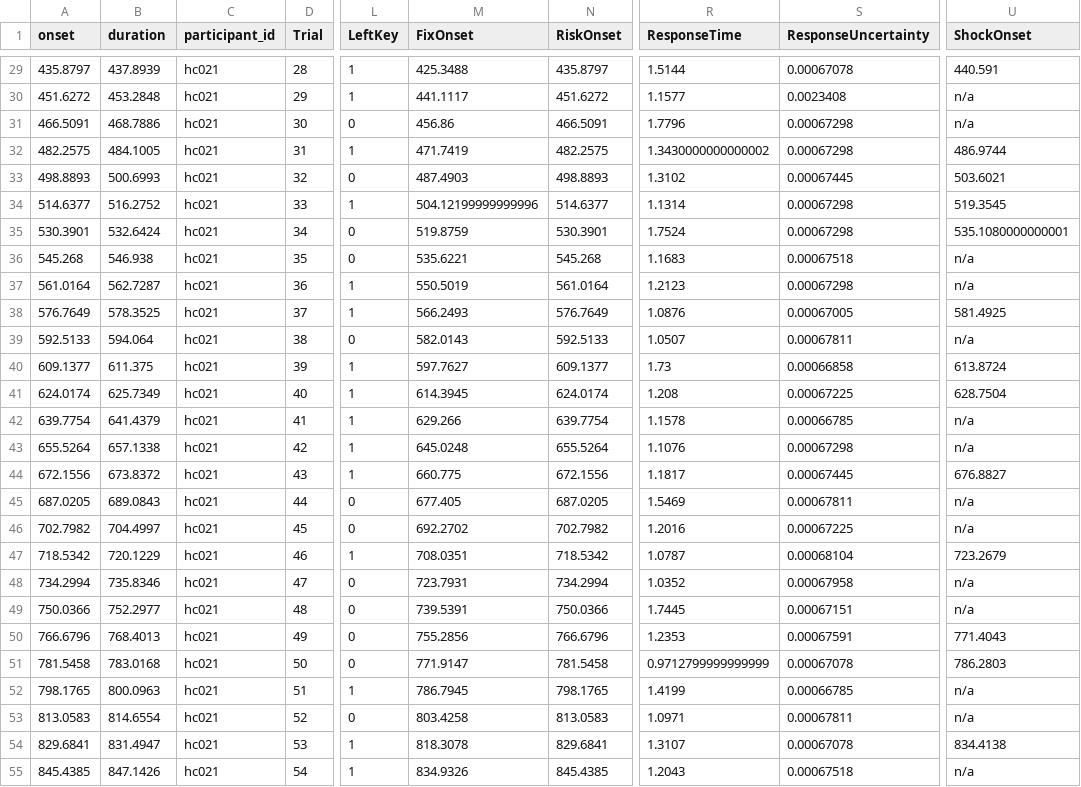
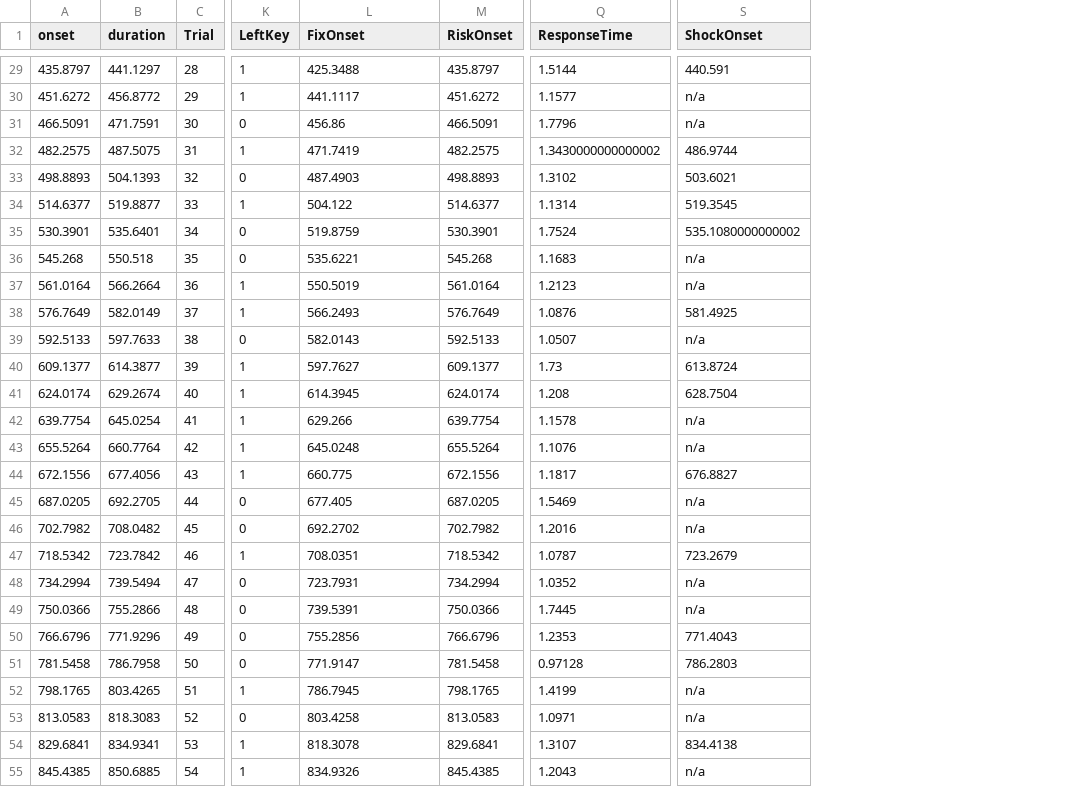
Before and after one commit to OpenNeuroDatasets-JSONLD/ds001814, a TSV file: sub-hc021/func/sub-hc021_task-ARC_events.tsv, drawn as a sheet; only a part is shown, gaps mark what is left out; removed rows and columns are numbered as before the commit, all else as after; the diff covers the shown part only; the diff names each change by its address in the sheet, - before the commit and + after, or states it on an @@ line.

```diff
--- a/sub-hc021/func/sub-hc021_task-ARC_events.tsv
+++ b/sub-hc021/func/sub-hc021_task-ARC_events.tsv
-column C (participant_id), rows 29-55: all hc021
-column S (ResponseUncertainty), rows 29-55: 0.00067078 | 0.0023408 | 0.00067298 | 0.00067298 | 0.00067445 | 0.00067298 | 0.00067298 | 0.00067518 | 0.00067298 | 0.00067005 | 0.00067811 | 0.00066858 | 0.00067225 | 0.00066785 | 0.00067298 | 0.00067445 | 0.00067811 | 0.00067225 | 0.00068104 | 0.00067958 | 0.00067151 | 0.00067591 | 0.00067078 | 0.00066785 | 0.00067811 | 0.00067078 | 0.00067518
-B29 (duration): 437.8939
+B29 (duration): 441.1297
-B30 (duration): 453.2848
+B30 (duration): 456.8772
-B31 (duration): 468.7886
+B31 (duration): 471.7591
-B32 (duration): 484.1005
+B32 (duration): 487.5075
-B33 (duration): 500.6993
+B33 (duration): 504.1393
-B34 (duration): 516.2752
+B34 (duration): 519.8877
-L34 (FixOnset): 504.12199999999996
+L34 (FixOnset): 504.122
-B35 (duration): 532.6424
+B35 (duration): 535.6401
-S35 (ShockOnset): 535.1080000000001
+S35 (ShockOnset): 535.1080000000002
-B36 (duration): 546.938
+B36 (duration): 550.518
-B37 (duration): 562.7287
+B37 (duration): 566.2664
-B38 (duration): 578.3525
+B38 (duration): 582.0149
-B39 (duration): 594.064
+B39 (duration): 597.7633
-B40 (duration): 611.375
+B40 (duration): 614.3877
-B41 (duration): 625.7349
+B41 (duration): 629.2674
-B42 (duration): 641.4379
+B42 (duration): 645.0254
-B43 (duration): 657.1338
+B43 (duration): 660.7764
-B44 (duration): 673.8372
+B44 (duration): 677.4056
-B45 (duration): 689.0843
+B45 (duration): 692.2705
-B46 (duration): 704.4997
+B46 (duration): 708.0482
-B47 (duration): 720.1229
+B47 (duration): 723.7842
-B48 (duration): 735.8346
+B48 (duration): 739.5494
-B49 (duration): 752.2977
+B49 (duration): 755.2866
-B50 (duration): 768.4013
+B50 (duration): 771.9296
-B51 (duration): 783.0168
+B51 (duration): 786.7958
-Q51 (ResponseTime): 0.9712799999999999
+Q51 (ResponseTime): 0.97128
-B52 (duration): 800.0963
+B52 (duration): 803.4265
-B53 (duration): 814.6554
+B53 (duration): 818.3083
-B54 (duration): 831.4947
+B54 (duration): 834.9341
-B55 (duration): 847.1426
+B55 (duration): 850.6885
```
Also changed, not shown: 90 edited cells elsewhere in this file.
